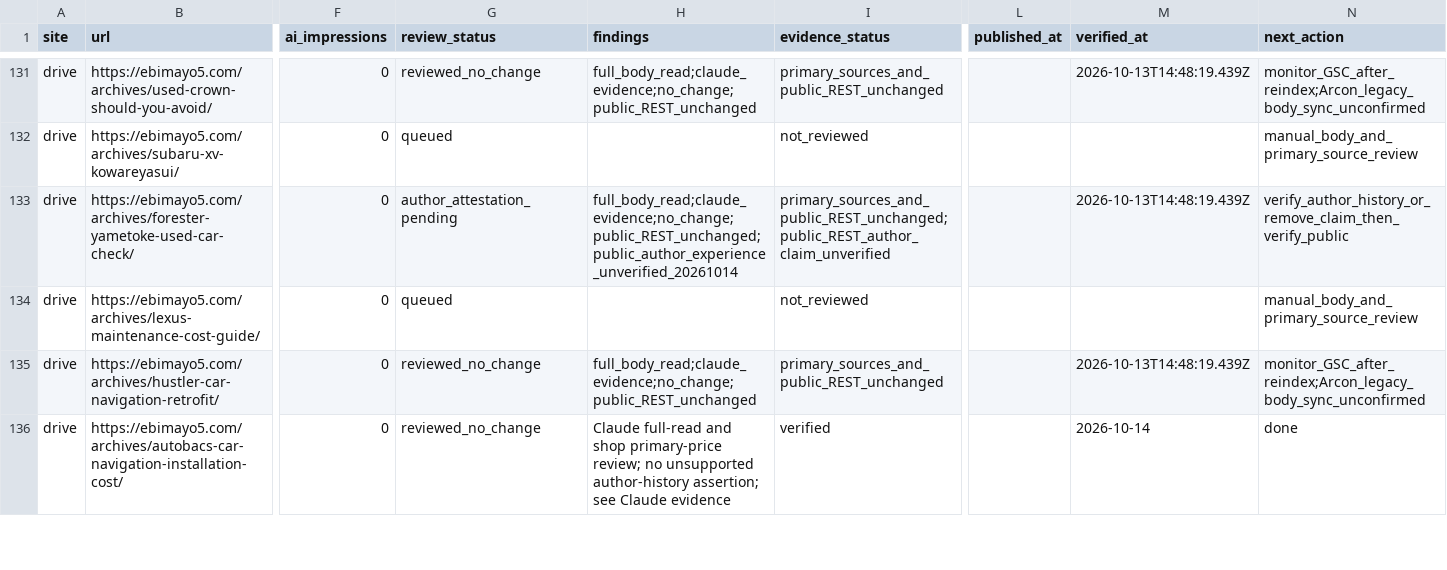
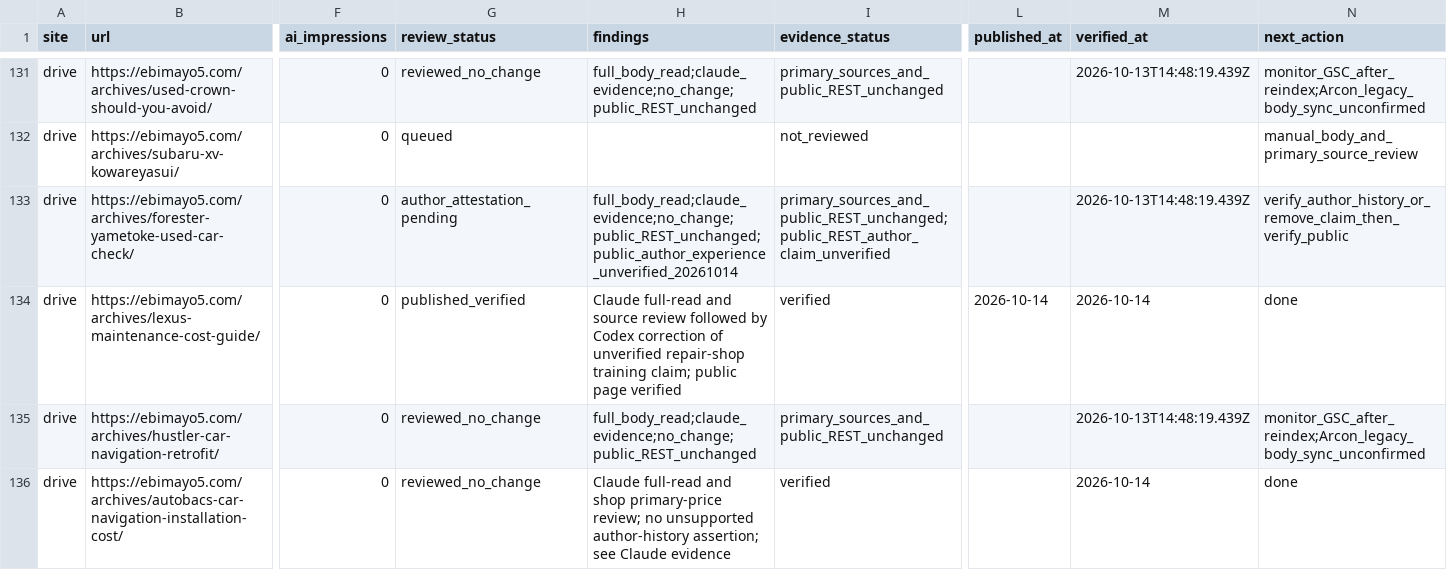
Before and after one commit to ebimayo5/unified-article-app, a CSV file: analysis/llm-rollout-2026-10-12/codex/drive_audit.csv, drawn as a sheet; only a part is shown, gaps mark what is left out; the diff names each change by its address in the sheet, - before the commit and + after, or states it on an @@ line.

Commit message:
Verify published DRIVE 1932 author correction

```diff
--- a/analysis/llm-rollout-2026-10-12/codex/drive_audit.csv
+++ b/analysis/llm-rollout-2026-10-12/codex/drive_audit.csv
-G134 (review_status): queued
+G134 (review_status): published_verified
-H134 (findings): (empty)
+H134 (findings): Claude full-read and source review followed by Codex correction of unverified repair-shop training claim; public page verified
-I134 (evidence_status): not_reviewed
+I134 (evidence_status): verified
-L134 (published_at): (empty)
+L134 (published_at): 2026-10-14
-M134 (verified_at): (empty)
+M134 (verified_at): 2026-10-14
-N134 (next_action): manual_body_and_primary_source_review
+N134 (next_action): done
```
Also changed, not shown: 3 other files.
